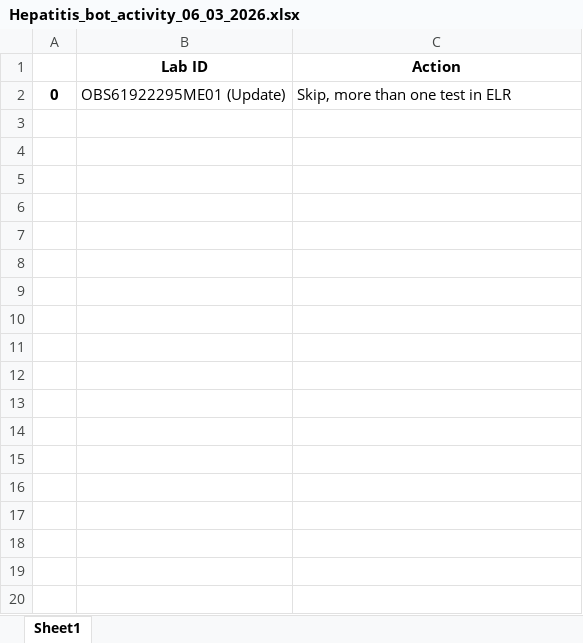
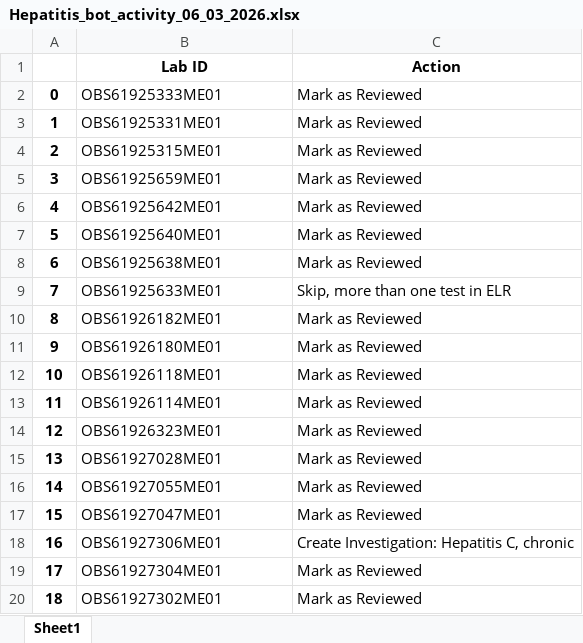
Before and after one commit to MaineCDC/NBS_Basebot, an Excel workbook: Hepatitis_bot_activity_06_03_2026.xlsx, sheet Sheet1, drawn as a sheet; only a part is shown; values as stored, in another font and other column widths than the file's, no borders; the diff covers the shown part only; the diff names each change by its address in the sheet, - before the commit and + after, or states it on an @@ line.

```diff
--- a/Hepatitis_bot_activity_06_03_2026.xlsx (sheet Sheet1)
+++ b/Hepatitis_bot_activity_06_03_2026.xlsx (sheet Sheet1)
-B2 (Lab ID): OBS61922295ME01 (Update)
+B2 (Lab ID): OBS61925333ME01
-C2 (Action): Skip, more than one test in ELR
+C2 (Action): Mark as Reviewed
+row 3: 1 | OBS61925331ME01 | Mark as Reviewed
+row 4: 2 | OBS61925315ME01 | Mark as Reviewed
+row 5: 3 | OBS61925659ME01 | Mark as Reviewed
+row 6: 4 | OBS61925642ME01 | Mark as Reviewed
+row 7: 5 | OBS61925640ME01 | Mark as Reviewed
+row 8: 6 | OBS61925638ME01 | Mark as Reviewed
+row 9: 7 | OBS61925633ME01 | Skip, more than one test in ELR
+row 10: 8 | OBS61926182ME01 | Mark as Reviewed
+row 11: 9 | OBS61926180ME01 | Mark as Reviewed
+row 12: 10 | OBS61926118ME01 | Mark as Reviewed
+row 13: 11 | OBS61926114ME01 | Mark as Reviewed
+row 14: 12 | OBS61926323ME01 | Mark as Reviewed
+row 15: 13 | OBS61927028ME01 | Mark as Reviewed
+row 16: 14 | OBS61927055ME01 | Mark as Reviewed
+row 17: 15 | OBS61927047ME01 | Mark as Reviewed
+row 18: 16 | OBS61927306ME01 | Create Investigation: Hepatitis C, chronic
+row 19: 17 | OBS61927304ME01 | Mark as Reviewed
+row 20: 18 | OBS61927302ME01 | Mark as Reviewed
```
Also changed, not shown: 108 added rows elsewhere in this sheet, 1 other file.
